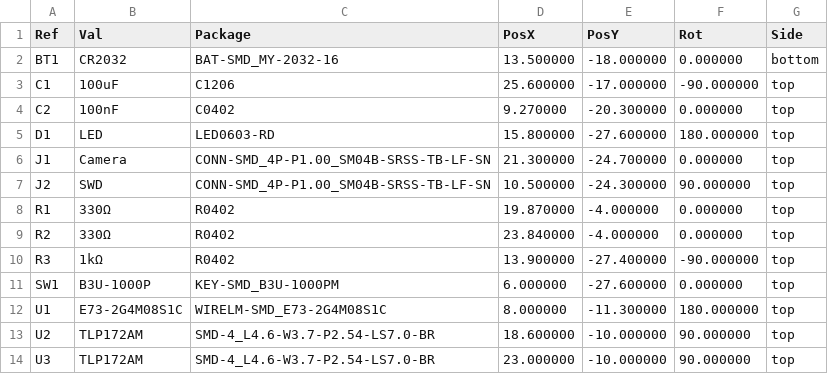
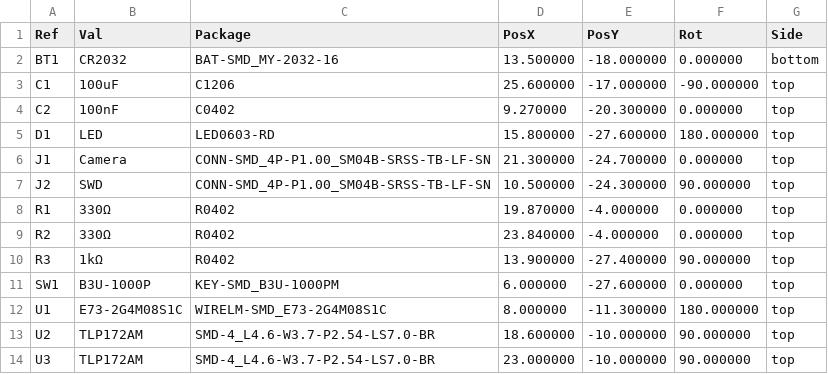
Before and after one commit to openrz67/openrz67-trigger, a CSV file: nrf52/kicad/out/openrz67-nrf-pos.csv, drawn as a sheet.

```diff
--- a/nrf52/kicad/out/openrz67-nrf-pos.csv
+++ b/nrf52/kicad/out/openrz67-nrf-pos.csv
@@ -9,3 +9,3 @@ Ref,Val,Package,PosX,PosY,Rot,Side
 "R2","330Ω","R0402",23.840000,-4.000000,0.000000,top
-"R3","1kΩ","R0402",13.900000,-27.400000,-90.000000,top
+"R3","1kΩ","R0402",13.900000,-27.400000,90.000000,top
 "SW1","B3U-1000P","KEY-SMD_B3U-1000PM",6.000000,-27.600000,0.000000,top
```
Also changed, not shown: 33 other files.
